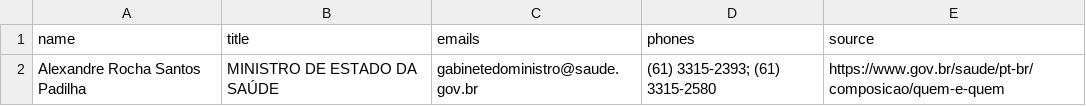
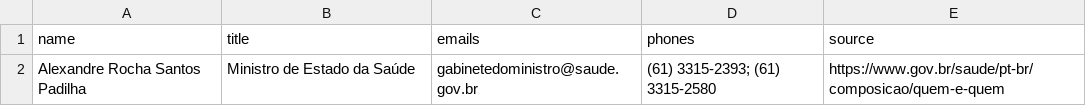
Before and after one commit to claricenunes/web_scrap, a CSV file: ministro_da_saude.csv, drawn as a sheet.

```diff
--- a/ministro_da_saude.csv
+++ b/ministro_da_saude.csv
@@ -1,2 +1,2 @@
 name,title,emails,phones,source
-Alexandre Rocha Santos Padilha,MINISTRO DE ESTADO DA SAÚDE,gabinetedoministro@saude.gov.br,(61) 3315-2393; (61) 3315-2580,https://www.gov.br/saude/pt-br/composicao/quem-e-quem
+Alexandre Rocha Santos Padilha,Ministro de Estado da Saúde,gabinetedoministro@saude.gov.br,(61) 3315-2393; (61) 3315-2580,https://www.gov.br/saude/pt-br/composicao/quem-e-quem
```
Also changed, not shown: 11 other files.
